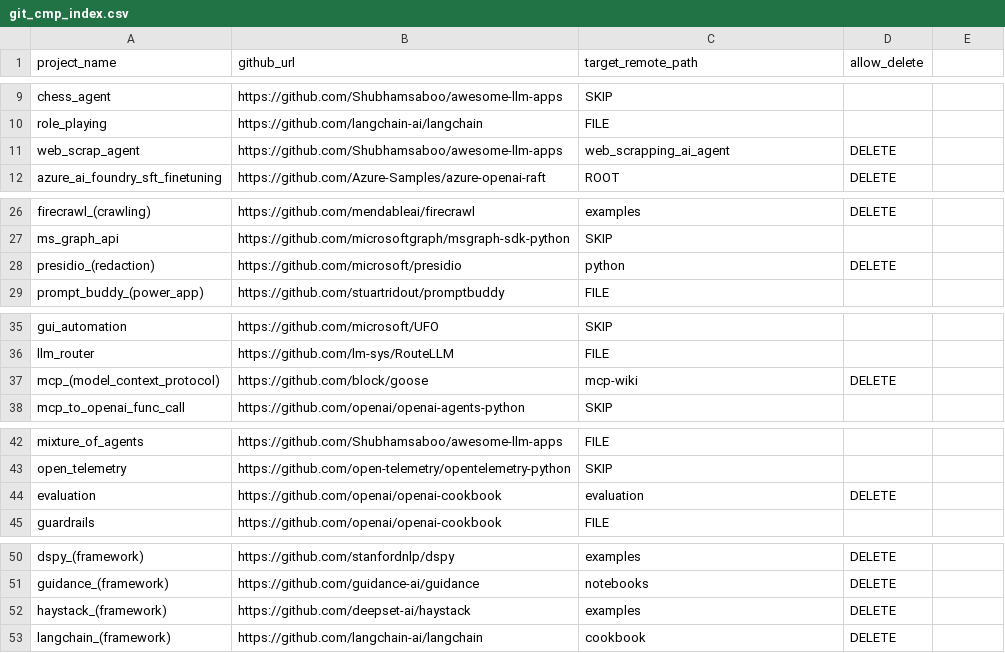
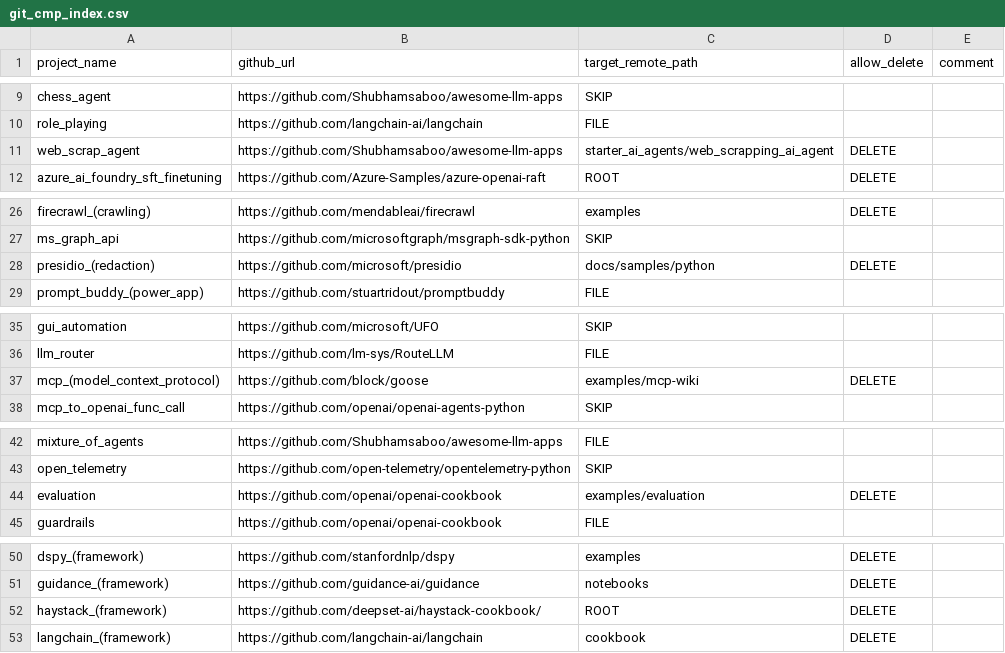
Before and after one commit to kimtth/azure-openai-llm-cookbook, a CSV file: git_cmp_index.csv, drawn as a sheet; only a part is shown, gaps mark what is left out; the diff covers the shown part only.

```diff
--- a/git_cmp_index.csv
+++ b/git_cmp_index.csv
@@ -1 +1 @@
-project_name,github_url,target_remote_path,allow_delete
+project_name,github_url,target_remote_path,allow_delete,comment
@@ -11 +11 @@ role_playing,https://github.com/langchain-ai/langchain,FILE,
-web_scrap_agent,https://github.com/Shubhamsaboo/awesome-llm-apps,web_scrapping_ai_agent,DELETE
+web_scrap_agent,https://github.com/Shubhamsaboo/awesome-llm-apps,starter_ai_agents/web_scrapping_ai_agent,DELETE,
@@ -28 +28 @@ ms_graph_api,https://github.com/microsoftgraph/msgraph-sdk-python,SKIP,
-presidio_(redaction),https://github.com/microsoft/presidio,python,DELETE
+presidio_(redaction),https://github.com/microsoft/presidio,docs/samples/python,DELETE,
@@ -37 +37 @@ llm_router,https://github.com/lm-sys/RouteLLM,FILE,
-mcp_(model_context_protocol),https://github.com/block/goose,mcp-wiki,DELETE
+mcp_(model_context_protocol),https://github.com/block/goose,examples/mcp-wiki,DELETE,
@@ -44 +44 @@ open_telemetry,https://github.com/open-telemetry/opentelemetry-python,SKIP,
-evaluation,https://github.com/openai/openai-cookbook,evaluation,DELETE
+evaluation,https://github.com/openai/openai-cookbook,examples/evaluation,DELETE,
@@ -52 +52 @@ guidance_(framework),https://github.com/guidance-ai/guidance,notebooks,DELETE
-haystack_(framework),https://github.com/deepset-ai/haystack,examples,DELETE
+haystack_(framework),https://github.com/deepset-ai/haystack-cookbook/,ROOT,DELETE,
```
Also changed, not shown: 16 edited cells elsewhere in this file, 2 other files.
